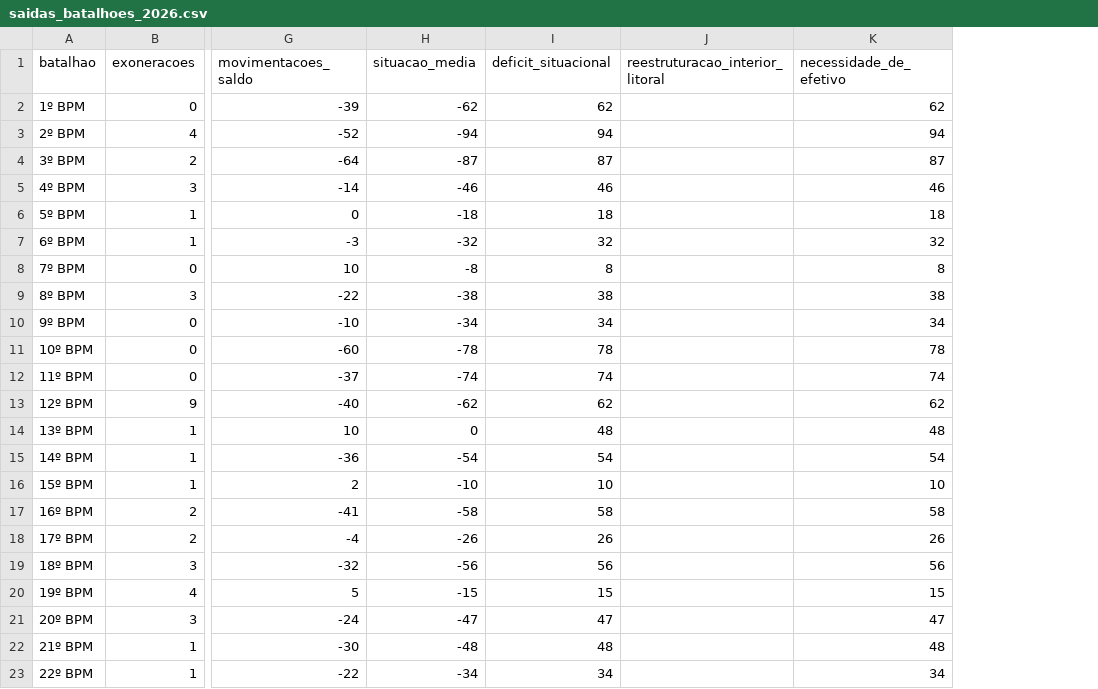
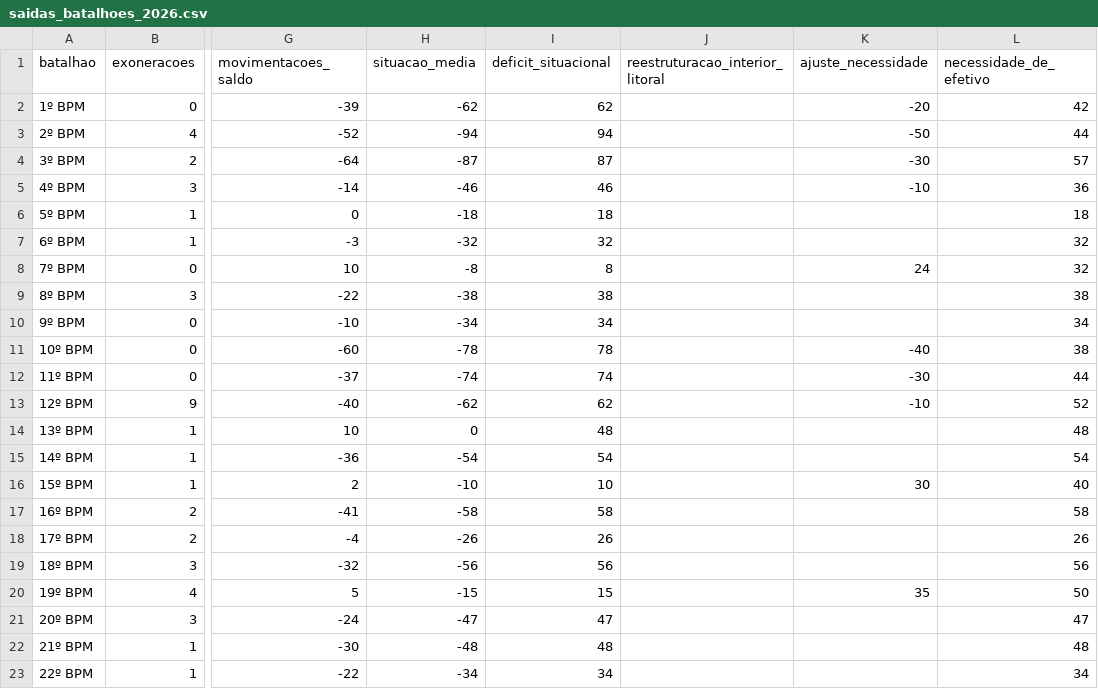
Before and after one commit to Mdantasjj/painel-gestao-pessoal-pmce, a CSV file: data/saidas_batalhoes_2026.csv, drawn as a sheet; only a part is shown, gaps mark what is left out; addresses are those after the commit; the diff covers the shown part only; the diff names each change by its address in the sheet, - before the commit and + after, or states it on an @@ line.

Commit message:
Atualiza necessidades e consolida BPRAIO

```diff
--- a/data/saidas_batalhoes_2026.csv
+++ b/data/saidas_batalhoes_2026.csv
+column K (ajuste_necessidade), rows 2-20: -20 | -50 | -30 | -10 |  |  | 24 |  |  | -40 | -30 | -10 |  |  | 30 |  |  |  | 35
-L2 (necessidade_de_efetivo): 62
+L2 (necessidade_de_efetivo): 42
-L3 (necessidade_de_efetivo): 94
+L3 (necessidade_de_efetivo): 44
-L4 (necessidade_de_efetivo): 87
+L4 (necessidade_de_efetivo): 57
-L5 (necessidade_de_efetivo): 46
+L5 (necessidade_de_efetivo): 36
-L8 (necessidade_de_efetivo): 8
+L8 (necessidade_de_efetivo): 32
-L11 (necessidade_de_efetivo): 78
+L11 (necessidade_de_efetivo): 38
-L12 (necessidade_de_efetivo): 74
+L12 (necessidade_de_efetivo): 44
-L13 (necessidade_de_efetivo): 62
+L13 (necessidade_de_efetivo): 52
-L16 (necessidade_de_efetivo): 10
+L16 (necessidade_de_efetivo): 40
-L20 (necessidade_de_efetivo): 15
+L20 (necessidade_de_efetivo): 50
```
Also changed, not shown: 5 edited cells elsewhere in this file, 10 other files.
